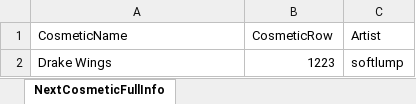
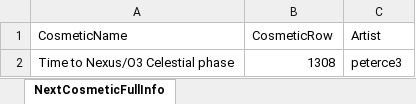
Before and after one commit to WUOTE/dunkbin-stats-images, an Excel workbook: public/sheets/dunkbin_next_cosmetic_info.xlsx, sheet NextCosmeticFullInfo, drawn as a sheet; values as stored, in another font and other column widths than the file's, no borders; removed rows and columns are numbered as before the commit, all else as after; the diff names each change by its address in the sheet, - before the commit and + after, or states it on an @@ line.

Commit message:
update next cosmetic and next cosmetic artist

```diff
--- a/public/sheets/dunkbin_next_cosmetic_info.xlsx (sheet NextCosmeticFullInfo)
+++ b/public/sheets/dunkbin_next_cosmetic_info.xlsx (sheet NextCosmeticFullInfo)
-row 2: Drake Wings | 1223 | softlump
+row 2: Time to Nexus/O3 Celestial phase | 1308 | peterce3
```
